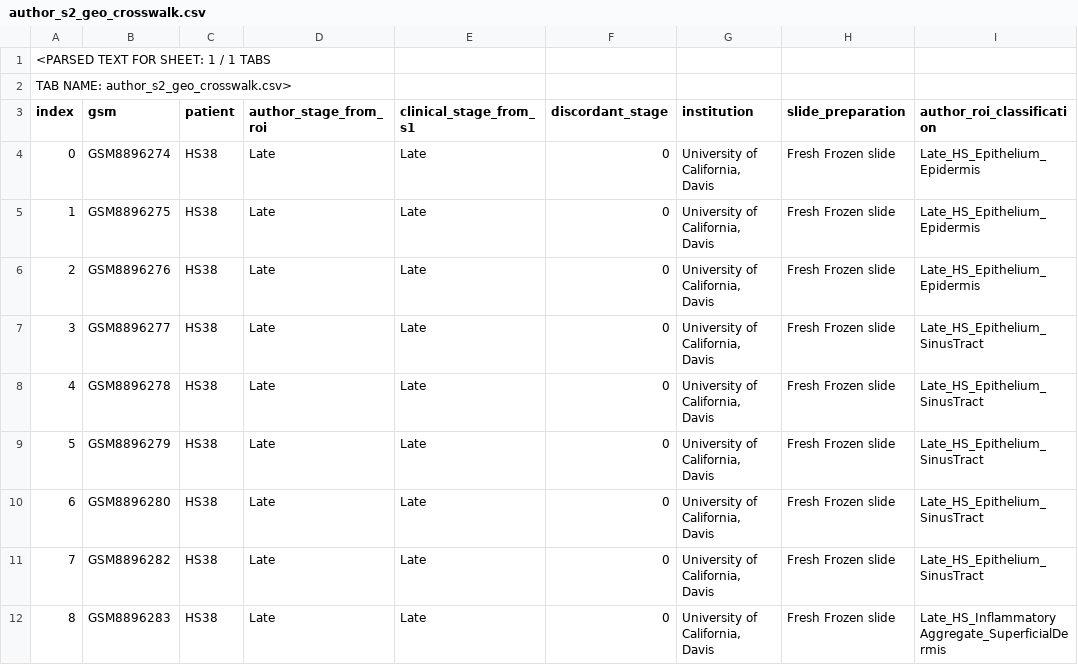
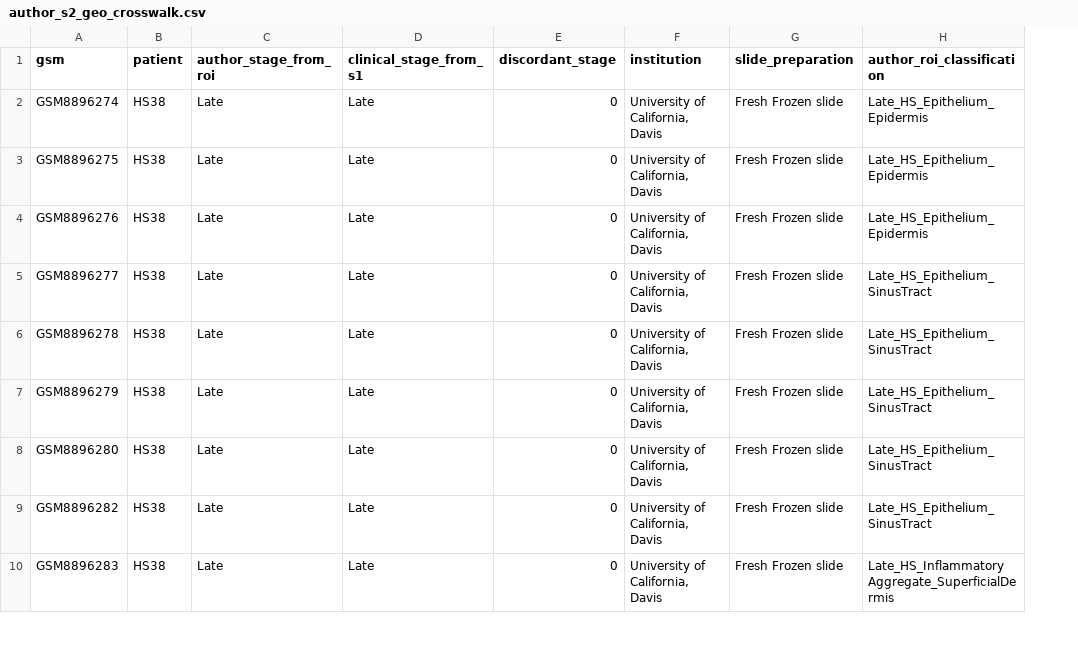
Before and after one commit to kimtk94/Paper_AI_Assistant, a CSV file: projects/hs_spatial_gse294009/author_s2_geo_crosswalk.csv, drawn as a sheet; only a part is shown; removed rows and columns are numbered as before the commit, all else as after; the diff names each change by its address in the sheet, - before the commit and + after, or states it on an @@ line.

Commit message:
fix: commit literal 146-row author S2 donor CSV without connector preview index

```diff
--- a/projects/hs_spatial_gse294009/author_s2_geo_crosswalk.csv
+++ b/projects/hs_spatial_gse294009/author_s2_geo_crosswalk.csv
-column A (index), rows 4-12: 0 | 1 | 2 | 3 | 4 | 5 | 6 | 7 | 8
-row 1: <PARSED TEXT FOR SHEET: 1 / 1 TABS
-row 2: TAB NAME: author_s2_geo_crosswalk.csv>
```
